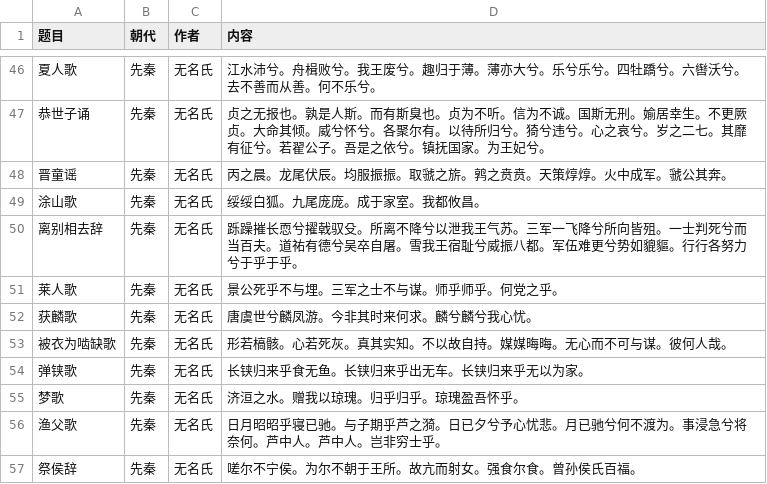
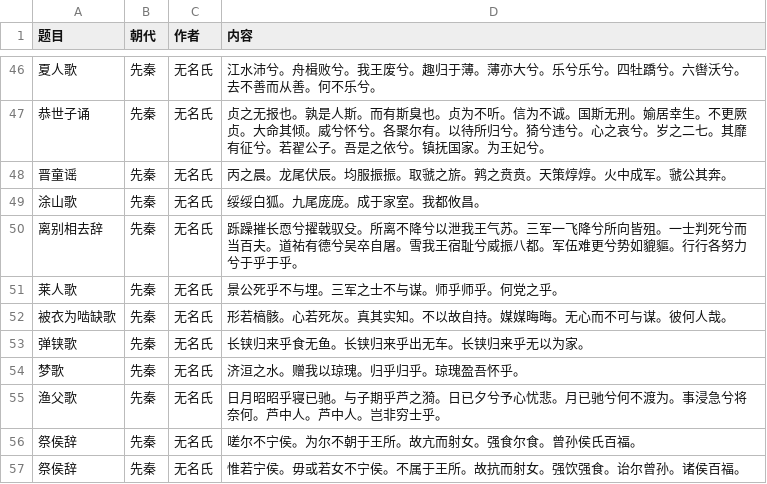
Before and after one commit to bingcheng1998/Poetry, a CSV file: 100-先秦.csv, drawn as a sheet; only a part is shown, gaps mark what is left out; the shorter side is filled out with more unchanged rows.

```diff
--- a/100-先秦.csv
+++ b/100-先秦.csv
@@ -51,3 +51,2 @@
 莱人歌,先秦,无名氏,景公死乎不与埋。三军之士不与谋。师乎师乎。何党之乎。
-获麟歌,先秦,无名氏,唐虞世兮麟凤游。今非其时来何求。麟兮麟兮我心忧。
 被衣为啮缺歌,先秦,无名氏,形若槁骸。心若死灰。真其实知。不以故自持。媒媒晦晦。无心而不可与谋。彼何人哉。
```
Also changed, not shown: 104-魏晋.csv, 106-南北朝.csv, 3 other files.
